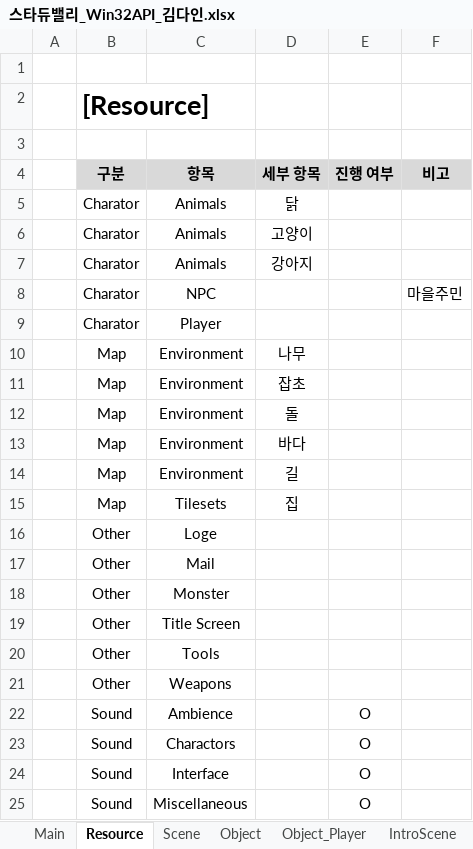
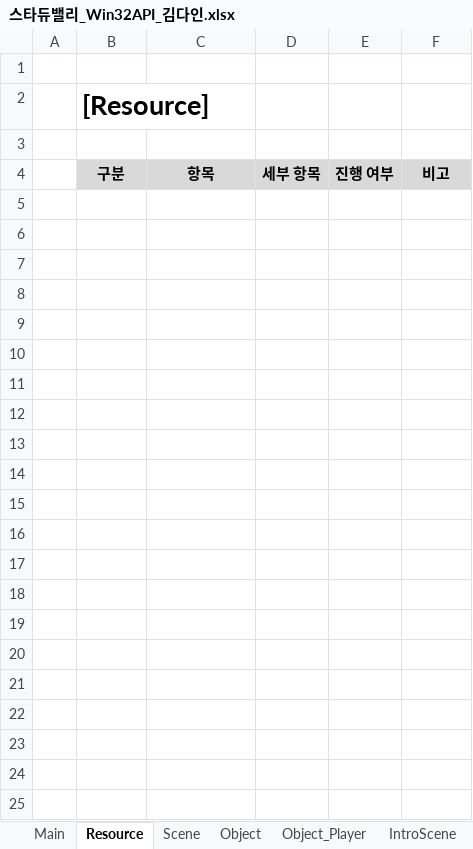
Before and after one commit to DainKim-Inny/StardewVelly_InnyEngine_Win32API, an Excel workbook: 스타듀밸리_Win32API_김다인.xlsx, sheet Resource, drawn as a sheet; values as stored, in another font and other column widths than the file's, no borders; the diff names each change by its address in the sheet, - before the commit and + after, or states it on an @@ line.

```diff
--- a/스타듀밸리_Win32API_김다인.xlsx (sheet Resource)
+++ b/스타듀밸리_Win32API_김다인.xlsx (sheet Resource)
-row 5:  | Charator | Animals | 닭
-row 6:  | Charator | Animals | 고양이
-row 7:  | Charator | Animals | 강아지
-row 8:  | Charator | NPC |  |  | 마을주민
-row 9:  | Charator | Player
-row 10:  | Map | Environment | 나무
-row 11:  | Map | Environment | 잡초
-row 12:  | Map | Environment | 돌
-row 13:  | Map | Environment | 바다
-row 14:  | Map | Environment | 길
-row 15:  | Map | Tilesets | 집
-row 16:  | Other | Loge
-row 17:  | Other | Mail
-row 18:  | Other | Monster
-row 19:  | Other | Title Screen
-row 20:  | Other | Tools
-row 21:  | Other | Weapons
-row 22:  | Sound | Ambience |  | O
-row 23:  | Sound | Charactors |  | O
-row 24:  | Sound | Interface |  | O
-row 25:  | Sound | Miscellaneous |  | O
```
Also changed, not shown: sheet Main, 6 other files.
